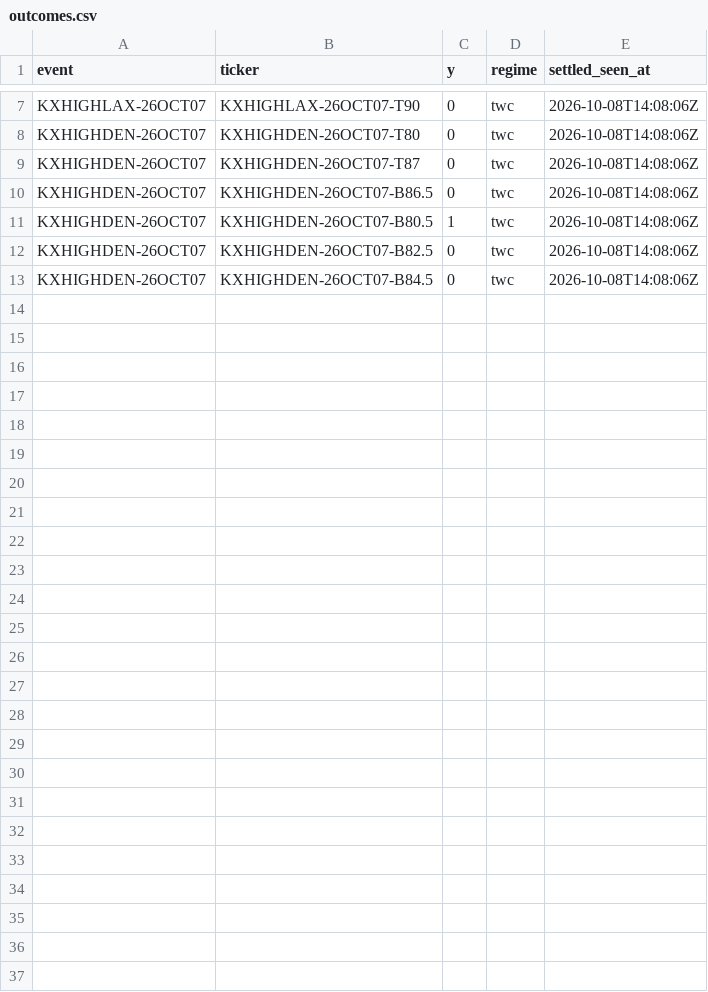
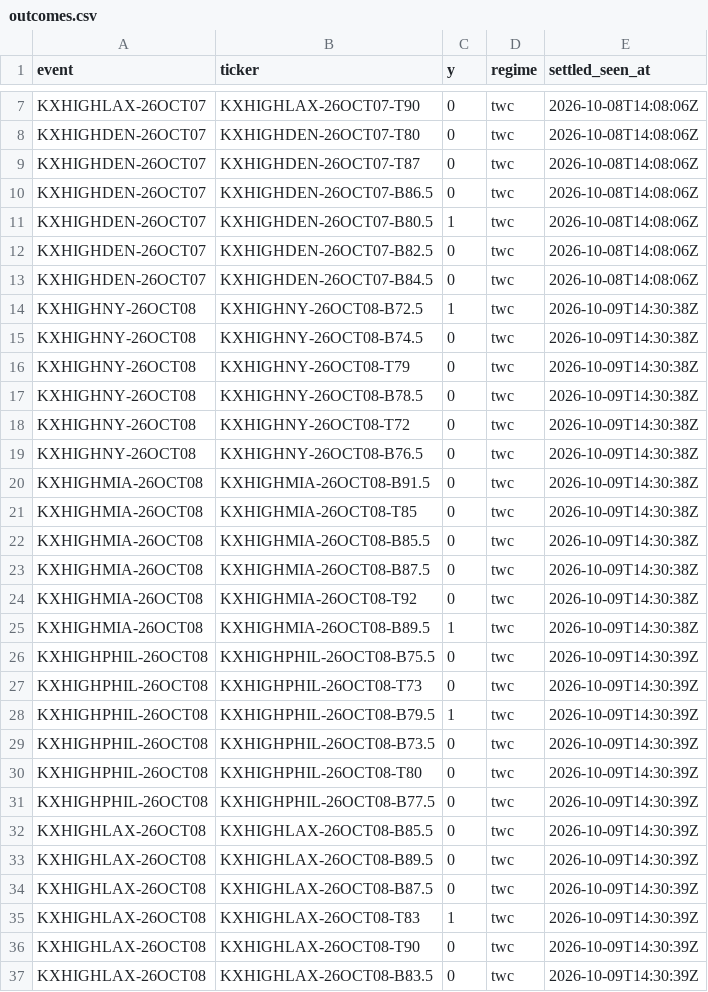
Before and after one commit to physicalreasoning/isotherm, a CSV file: outcomes.csv, drawn as a sheet; only a part is shown, gaps mark what is left out.

```diff
--- a/outcomes.csv
+++ b/outcomes.csv
@@ -13 +13,25 @@ KXHIGHDEN-26OCT07,KXHIGHDEN-26OCT07-B82.5,0,twc,2026-10-08T14:08:06Z
 KXHIGHDEN-26OCT07,KXHIGHDEN-26OCT07-B84.5,0,twc,2026-10-08T14:08:06Z
+KXHIGHNY-26OCT08,KXHIGHNY-26OCT08-B72.5,1,twc,2026-10-09T14:30:38Z
+KXHIGHNY-26OCT08,KXHIGHNY-26OCT08-B74.5,0,twc,2026-10-09T14:30:38Z
+KXHIGHNY-26OCT08,KXHIGHNY-26OCT08-T79,0,twc,2026-10-09T14:30:38Z
+KXHIGHNY-26OCT08,KXHIGHNY-26OCT08-B78.5,0,twc,2026-10-09T14:30:38Z
+KXHIGHNY-26OCT08,KXHIGHNY-26OCT08-T72,0,twc,2026-10-09T14:30:38Z
+KXHIGHNY-26OCT08,KXHIGHNY-26OCT08-B76.5,0,twc,2026-10-09T14:30:38Z
+KXHIGHMIA-26OCT08,KXHIGHMIA-26OCT08-B91.5,0,twc,2026-10-09T14:30:38Z
+KXHIGHMIA-26OCT08,KXHIGHMIA-26OCT08-T85,0,twc,2026-10-09T14:30:38Z
+KXHIGHMIA-26OCT08,KXHIGHMIA-26OCT08-B85.5,0,twc,2026-10-09T14:30:38Z
+KXHIGHMIA-26OCT08,KXHIGHMIA-26OCT08-B87.5,0,twc,2026-10-09T14:30:38Z
+KXHIGHMIA-26OCT08,KXHIGHMIA-26OCT08-T92,0,twc,2026-10-09T14:30:38Z
+KXHIGHMIA-26OCT08,KXHIGHMIA-26OCT08-B89.5,1,twc,2026-10-09T14:30:38Z
+KXHIGHPHIL-26OCT08,KXHIGHPHIL-26OCT08-B75.5,0,twc,2026-10-09T14:30:39Z
+KXHIGHPHIL-26OCT08,KXHIGHPHIL-26OCT08-T73,0,twc,2026-10-09T14:30:39Z
+KXHIGHPHIL-26OCT08,KXHIGHPHIL-26OCT08-B79.5,1,twc,2026-10-09T14:30:39Z
+KXHIGHPHIL-26OCT08,KXHIGHPHIL-26OCT08-B73.5,0,twc,2026-10-09T14:30:39Z
+KXHIGHPHIL-26OCT08,KXHIGHPHIL-26OCT08-T80,0,twc,2026-10-09T14:30:39Z
+KXHIGHPHIL-26OCT08,KXHIGHPHIL-26OCT08-B77.5,0,twc,2026-10-09T14:30:39Z
+KXHIGHLAX-26OCT08,KXHIGHLAX-26OCT08-B85.5,0,twc,2026-10-09T14:30:39Z
+KXHIGHLAX-26OCT08,KXHIGHLAX-26OCT08-B89.5,0,twc,2026-10-09T14:30:39Z
+KXHIGHLAX-26OCT08,KXHIGHLAX-26OCT08-B87.5,0,twc,2026-10-09T14:30:39Z
+KXHIGHLAX-26OCT08,KXHIGHLAX-26OCT08-T83,1,twc,2026-10-09T14:30:39Z
+KXHIGHLAX-26OCT08,KXHIGHLAX-26OCT08-T90,0,twc,2026-10-09T14:30:39Z
+KXHIGHLAX-26OCT08,KXHIGHLAX-26OCT08-B83.5,0,twc,2026-10-09T14:30:39Z
```
Also changed, not shown: 2 other files.
